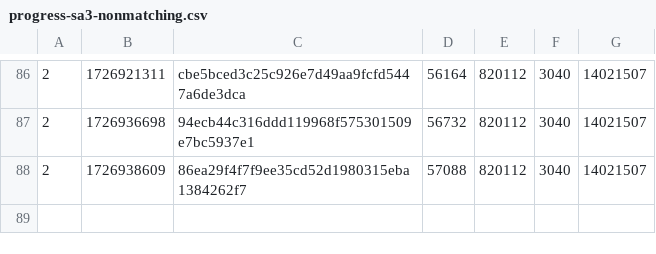
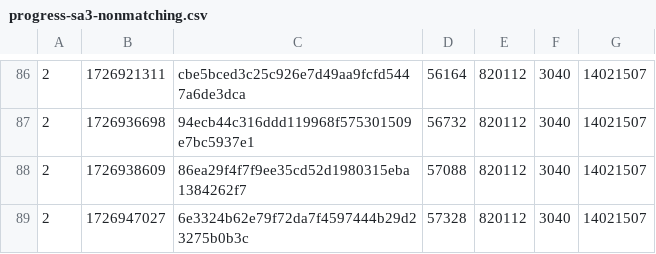
Before and after one commit to SAT-R/sa3, a CSV file: reports/progress-sa3-nonmatching.csv, drawn as a sheet; only a part is shown, gaps mark what is left out; the diff names each change by its address in the sheet, - before the commit and + after, or states it on an @@ line.

```diff
--- a/reports/progress-sa3-nonmatching.csv
+++ b/reports/progress-sa3-nonmatching.csv
+row 89: 2 | 1726947027 | 6e3324b62e79f72da7f4597444b29d23275b0b3c | 57328 | 820112 | 3040 | 14021507
```
Also changed, not shown: reports/progress-sa3-matching.csv, 2 other files.
